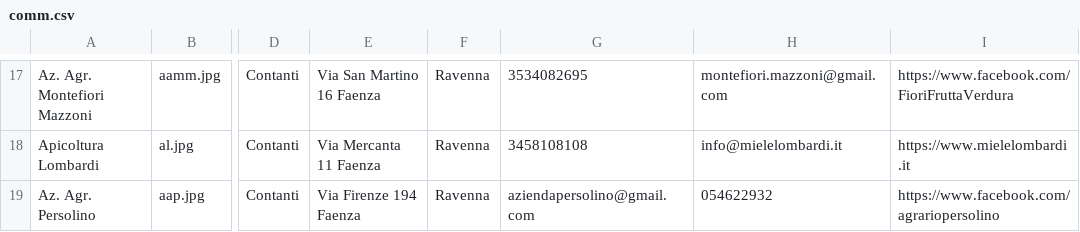
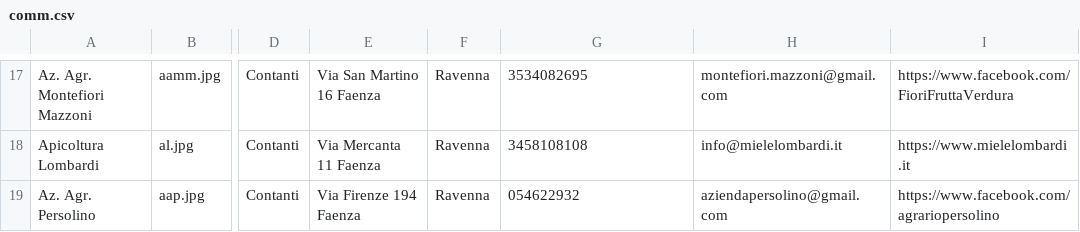
Before and after one commit to Rebus88/agromagna, a CSV file: comm.csv, drawn as a sheet; only a part is shown, gaps mark what is left out; the diff names each change by its address in the sheet, - before the commit and + after, or states it on an @@ line.

Commit message:
Update comm.csv

```diff
--- a/comm.csv
+++ b/comm.csv
-G19: aziendapersolino@gmail.com
+G19: 054622932
-H19: 054622932
+H19: aziendapersolino@gmail.com
```
